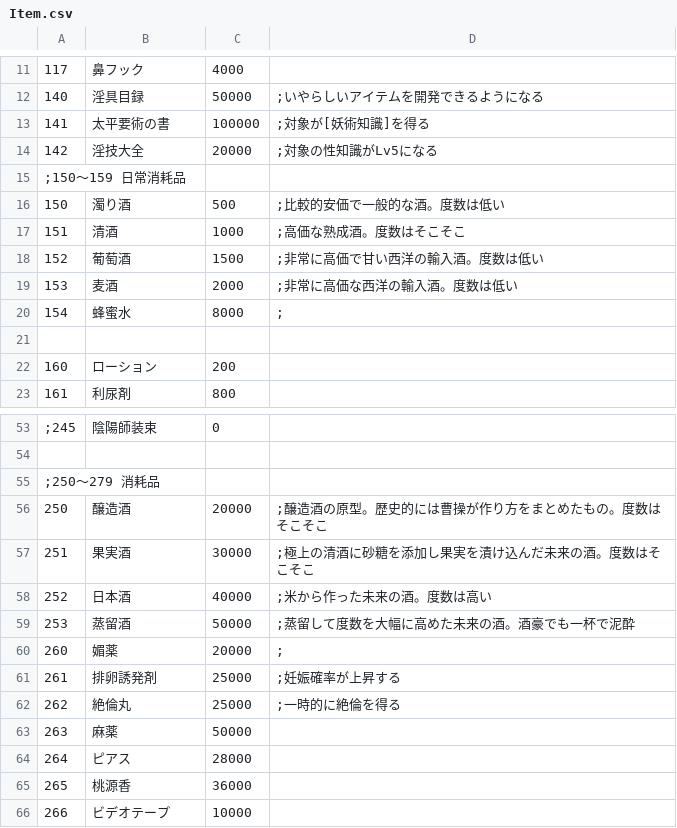
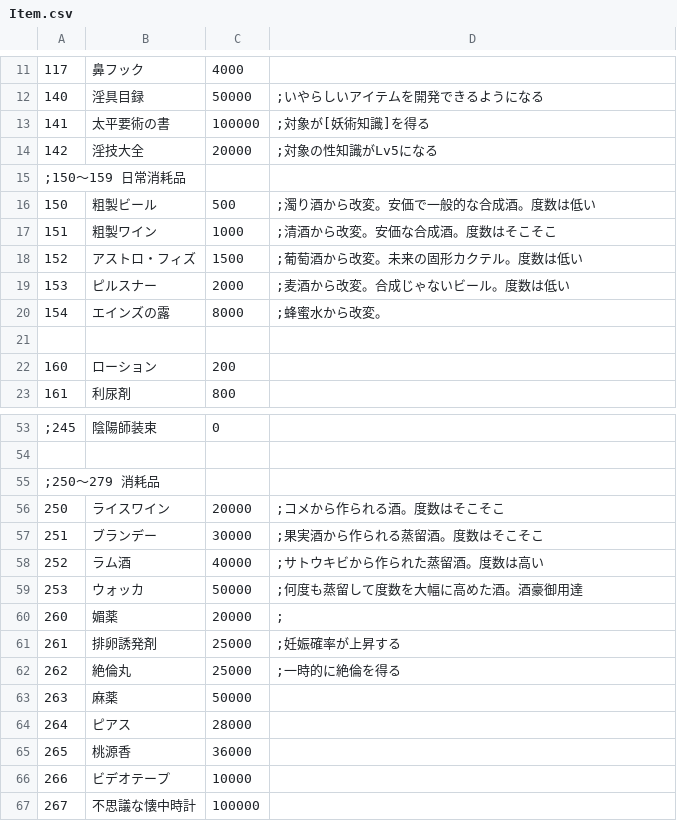
Before and after one commit to napo-sawada/era4X, a CSV file: CSV/Item.csv, drawn as a sheet; only a part is shown, gaps mark what is left out; the shorter side is filled out with more unchanged rows.

```diff
--- a/CSV/Item.csv
+++ b/CSV/Item.csv
@@ -15,7 +15,7 @@
 ;150～159 日常消耗品
-150,濁り酒,500,;比較的安価で一般的な酒。度数は低い
-151,清酒,1000,;高価な熟成酒。度数はそこそこ
-152,葡萄酒,1500,;非常に高価で甘い西洋の輸入酒。度数は低い
-153,麦酒,2000,;非常に高価な西洋の輸入酒。度数は低い
-154,蜂蜜水,8000,;
+150,粗製ビール,500,;濁り酒から改変。安価で一般的な合成酒。度数は低い
+151,粗製ワイン,1000,;清酒から改変。安価な合成酒。度数はそこそこ
+152,アストロ・フィズ,1500,;葡萄酒から改変。未来の固形カクテル。度数は低い
+153,ピルスナー,2000,;麦酒から改変。合成じゃないビール。度数は低い
+154,エインズの露,8000,;蜂蜜水から改変。
 
@@ -55,6 +55,6 @@
 ;250～279 消耗品
-250,醸造酒,20000,;醸造酒の原型。歴史的には曹操が作り方をまとめたもの。度数はそこそこ
-251,果実酒,30000,;極上の清酒に砂糖を添加し果実を漬け込んだ未来の酒。度数はそこそこ
-252,日本酒,40000,;米から作った未来の酒。度数は高い
-253,蒸留酒,50000,;蒸留して度数を大幅に高めた未来の酒。酒豪でも一杯で泥酔
+250,ライスワイン,20000,;コメから作られる酒。度数はそこそこ
+251,ブランデー,30000,;果実酒から作られる蒸留酒。度数はそこそこ
+252,ラム酒,40000,;サトウキビから作られた蒸留酒。度数は高い
+253,ウォッカ,50000,;何度も蒸留して度数を大幅に高めた酒。酒豪御用達
 260,媚薬,20000,;
```
Also changed, not shown: CSV/Train.csv, 25 other files.
